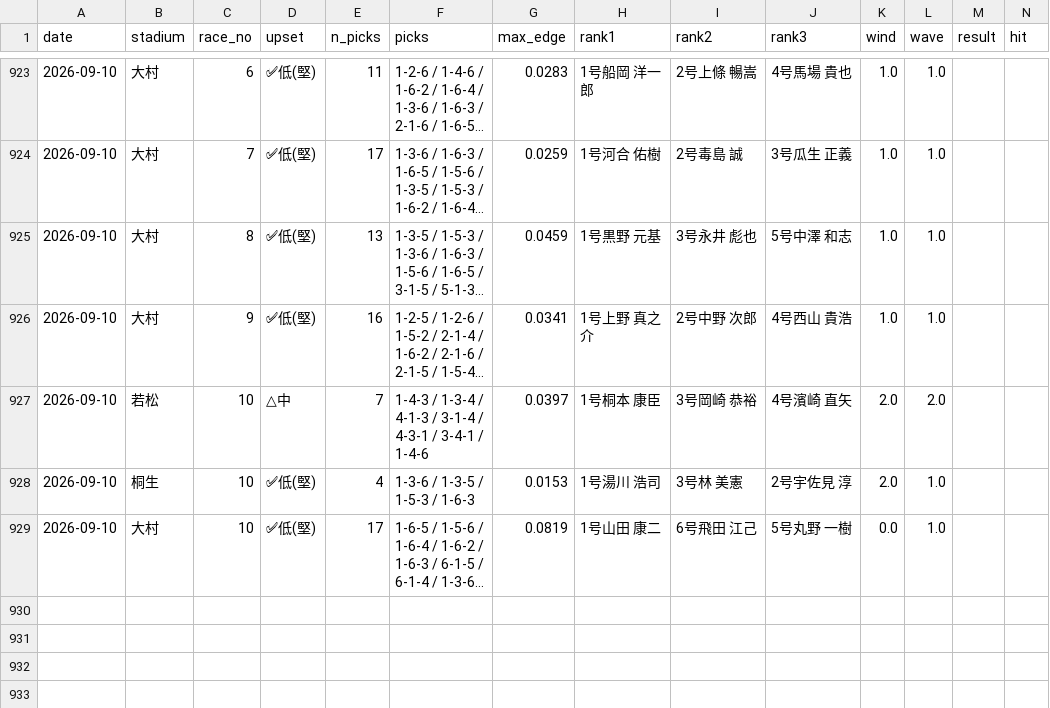
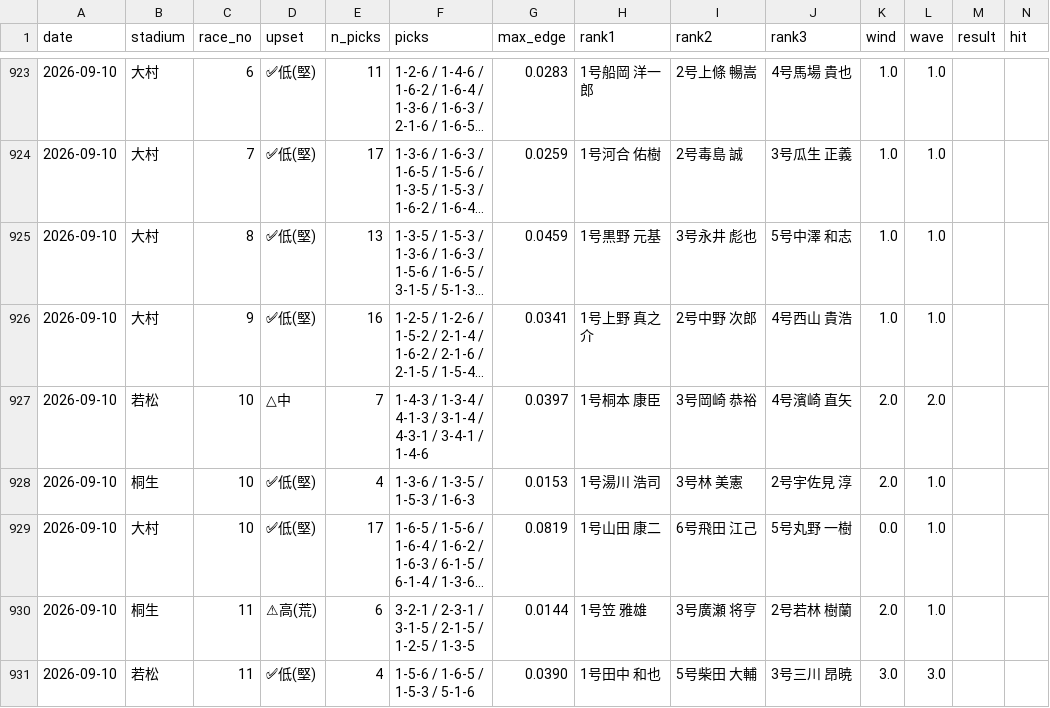
Before and after one commit to mi59jis/kyotei-allauto, a CSV file: prediction_record.csv, drawn as a sheet; only a part is shown, gaps mark what is left out; long unchanged cells end in …; rows hold the shown columns only; the diff names each change by its address in the sheet, - before the commit and + after, or states it on an @@ line.

```diff
--- a/prediction_record.csv
+++ b/prediction_record.csv
+row 930: 2026-09-10 | 桐生 | 11 | ⚠高(荒) | 6 | 3-2-1 / 2-3-1 / 3-1-5 / 2-1-5 / 1-2-5 / 1-3-5 | 0.0144 | 1号笠 雅雄 | 3号廣瀬 将亨 | 2号若林 樹蘭 | 2.0 | 1.0
+row 931: 2026-09-10 | 若松 | 11 | ✅低(堅) | 4 | 1-5-6 / 1-6-5 / 1-5-3 / 5-1-6 | 0.0390 | 1号田中 和也 | 5号柴田 大輔 | 3号三川 昂暁 | 3.0 | 3.0
```
Also changed, not shown: 1 other file.
